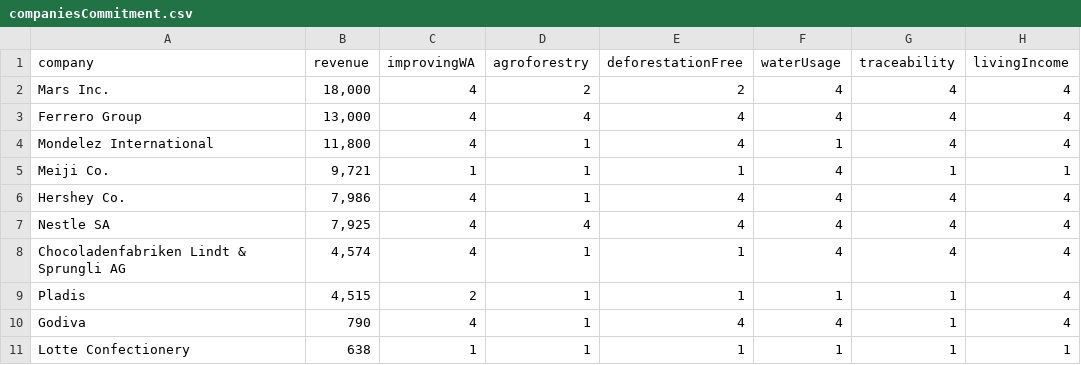
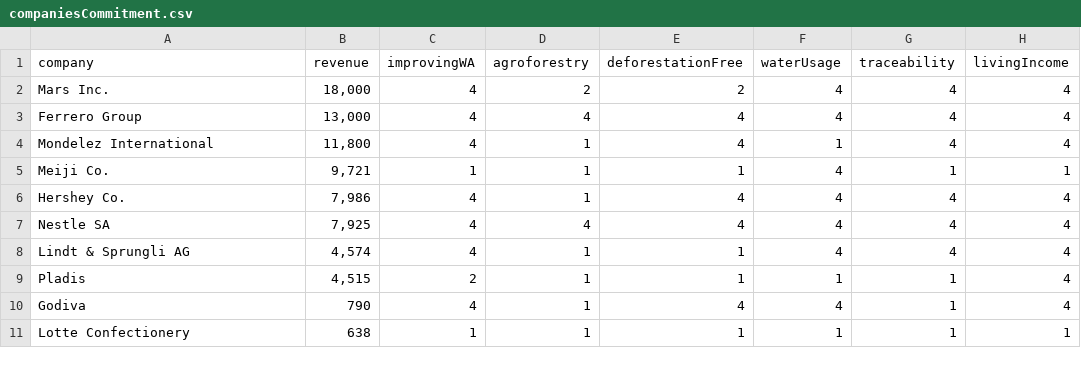
Before and after one commit to Xingwei726/MSthesis, a CSV file: web/data/companiesCommitment.csv, drawn as a sheet.

```diff
--- a/web/data/companiesCommitment.csv
+++ b/web/data/companiesCommitment.csv
@@ -7,3 +7,3 @@ Hershey Co.,"7,986",4,1,4,4,4,4
 Nestle SA,"7,925",4,4,4,4,4,4
-Chocoladenfabriken Lindt & Sprungli AG,"4,574",4,1,1,4,4,4
+Lindt & Sprungli AG,"4,574",4,1,1,4,4,4
 Pladis,"4,515",2,1,1,1,1,4
```
Also changed, not shown: 2 other files.
